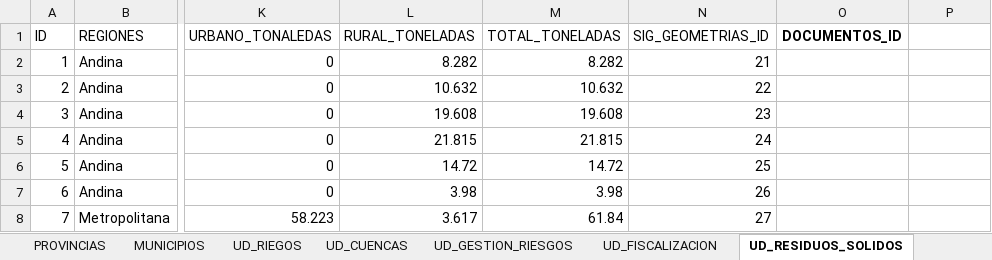
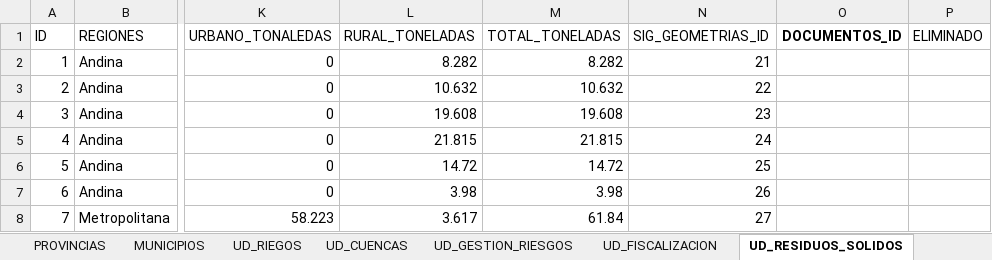
Before and after one commit to davidvillarroel24/SIG_SDMAyRH, an Excel workbook: googlesheet drive/SDMAyRH Centralizador.xlsx, sheet UD_RESIDUOS_SOLIDOS, drawn as a sheet; only a part is shown, gaps mark what is left out; values as stored, in another font and other column widths than the file's, no borders; charts and pictures not drawn; the diff names each change by its address in the sheet, - before the commit and + after, or states it on an @@ line.

```diff
--- a/googlesheet drive/SDMAyRH Centralizador.xlsx (sheet UD_RESIDUOS_SOLIDOS)
+++ b/googlesheet drive/SDMAyRH Centralizador.xlsx (sheet UD_RESIDUOS_SOLIDOS)
-P1: (empty)
+P1: ELIMINADO
```
Also changed, not shown: sheet SIG_GEOMETRIAS, sheet UD_RIEGOS, sheet UD_FORESTACIONES, sheet CONFIGURACION_COLUMNAS, sheet CATEGORIAS, charts or pictures, 12 other files.
